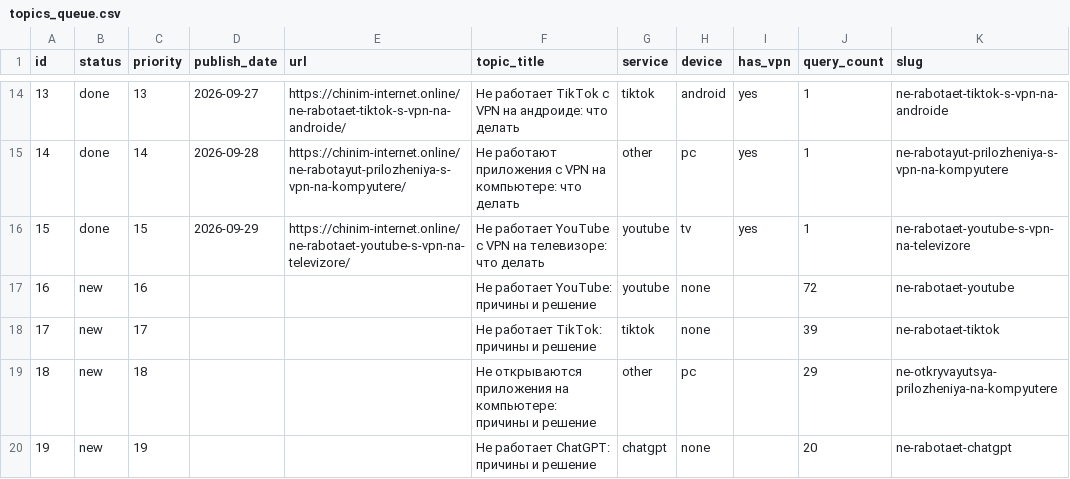
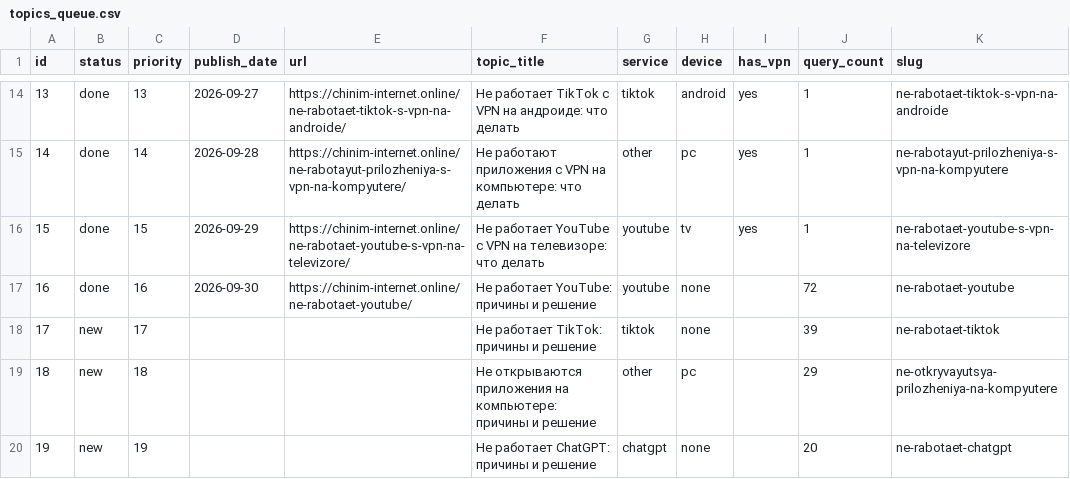
Before and after one commit to vlad5595/chinim-internet, a CSV file: topics_queue.csv, drawn as a sheet; only a part is shown, gaps mark what is left out; the diff names each change by its address in the sheet, - before the commit and + after, or states it on an @@ line.

```diff
--- a/topics_queue.csv
+++ b/topics_queue.csv
-B17 (status): new
+B17 (status): done
-D17 (publish_date): (empty)
+D17 (publish_date): 2026-09-30
-E17 (url): (empty)
+E17 (url): https://chinim-internet.online/ne-rabotaet-youtube/
```
Also changed, not shown: 1 other file.
